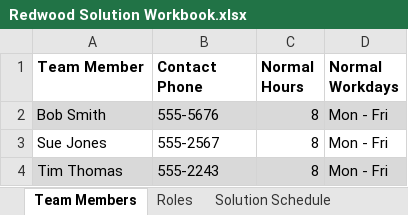
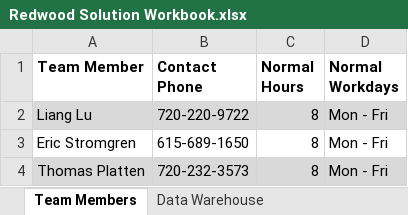
Before and after one commit to eric-str/redwood4240, an Excel workbook: Redwood DM Solution/DM Solution Documentation/Redwood Solution Workbook.xlsx, sheet Team Members, drawn as a sheet; values as stored, in another font and other column widths than the file's, no borders; removed rows and columns are numbered as before the commit, all else as after; the diff names each change by its address in the sheet, - before the commit and + after, or states it on an @@ line.

```diff
--- a/Redwood DM Solution/DM Solution Documentation/Redwood Solution Workbook.xlsx (sheet Team Members)
+++ b/Redwood DM Solution/DM Solution Documentation/Redwood Solution Workbook.xlsx (sheet Team Members)
-sheet tab: Roles
-sheet tab: Solution Schedule
+row 2: Liang Lu | 720-220-9722 | 8 | Mon - Fri
-A3 (Team Member): Bob Smith
+A3 (Team Member): Eric Stromgren
-A3:D3 fill: #D9D9D9
+A3:D3 fill: none
-B3 (Contact Phone): 555-5676
+B3 (Contact Phone): 615-689-1650
-row 3: Sue Jones | 555-2567 | 8 | Mon - Fri
-A4 (Team Member): Tim Thomas
+A4 (Team Member): Thomas Platten
-B4 (Contact Phone): 555-2243
+B4 (Contact Phone): 720-232-3573
```
Also changed, not shown: sheet Data Warehouse, other sheet tabs, 1 other file.
